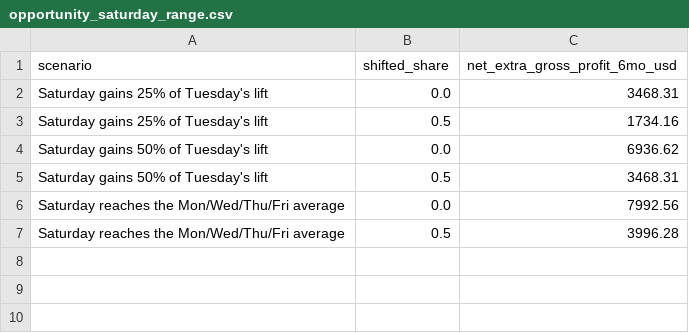
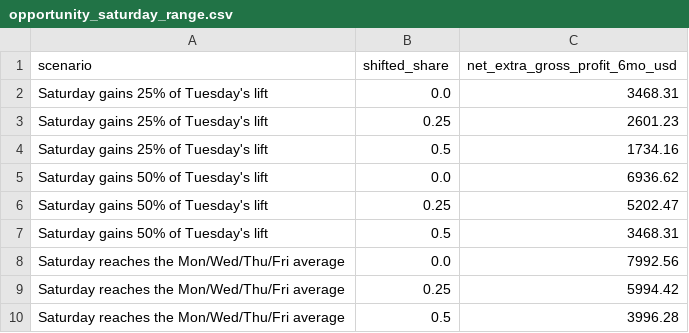
Before and after one commit to rakanhmd/eece490-hackathon, a CSV file: results/opportunity_saturday_range.csv, drawn as a sheet.

```diff
--- a/results/opportunity_saturday_range.csv
+++ b/results/opportunity_saturday_range.csv
@@ -2,6 +2,9 @@ scenario,shifted_share,net_extra_gross_profit_6mo_usd
 Saturday gains 25% of Tuesday's lift,0.0,3468.31
+Saturday gains 25% of Tuesday's lift,0.25,2601.23
 Saturday gains 25% of Tuesday's lift,0.5,1734.16
 Saturday gains 50% of Tuesday's lift,0.0,6936.62
+Saturday gains 50% of Tuesday's lift,0.25,5202.47
 Saturday gains 50% of Tuesday's lift,0.5,3468.31
 Saturday reaches the Mon/Wed/Thu/Fri average,0.0,7992.56
+Saturday reaches the Mon/Wed/Thu/Fri average,0.25,5994.42
 Saturday reaches the Mon/Wed/Thu/Fri average,0.5,3996.28
```
Also changed, not shown: 2 other files.
